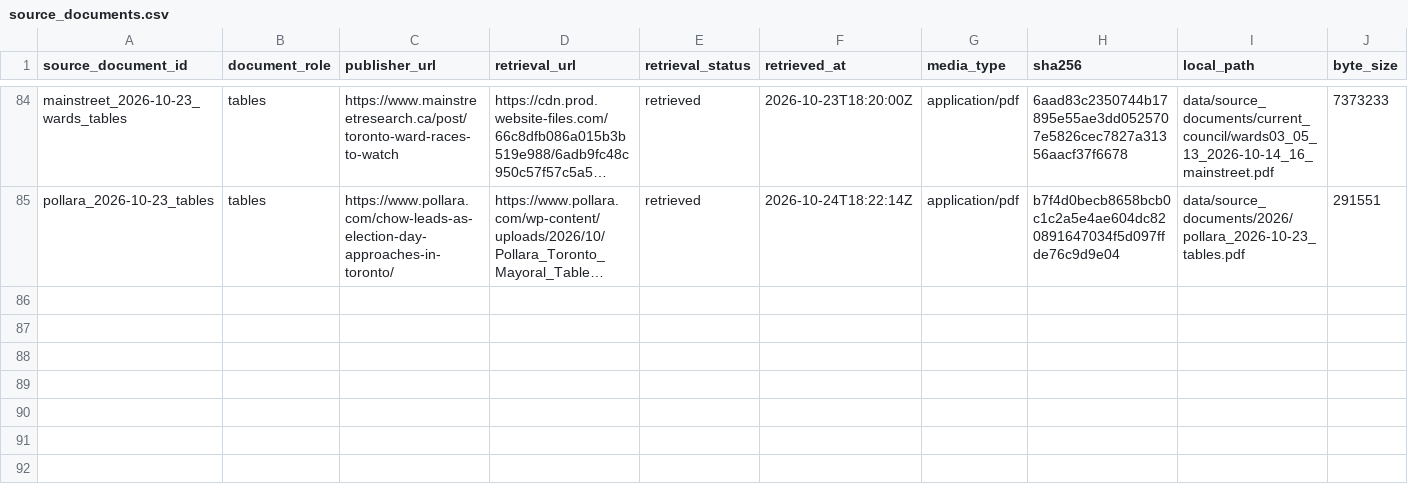
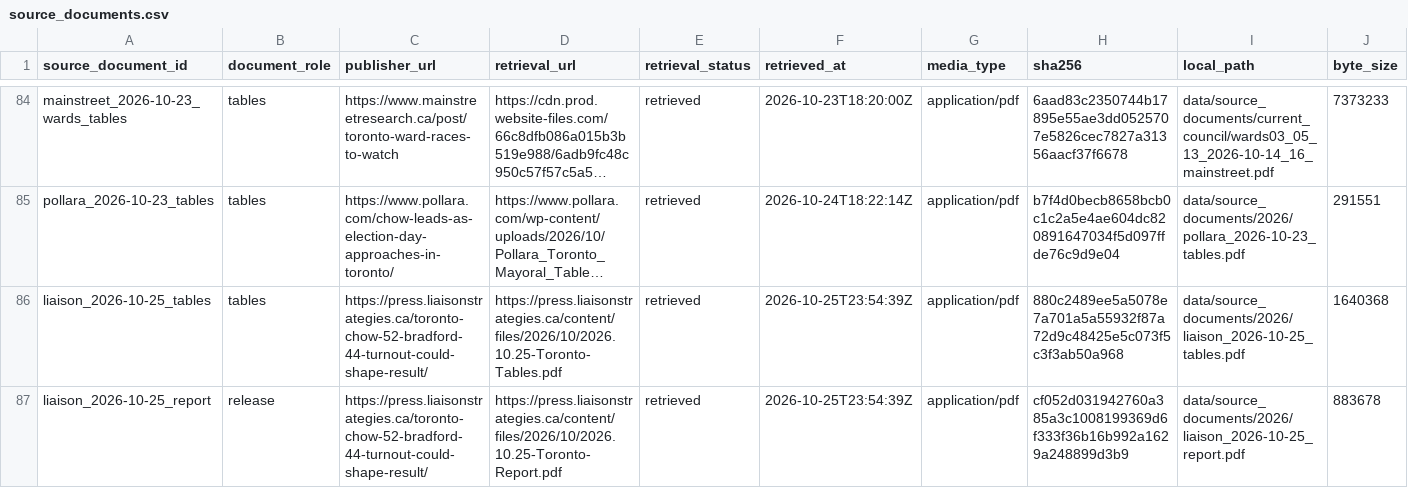
Before and after one commit to alexwolson/toronto-election-poll-tracker-data, a CSV file: data/raw/polls/source_documents.csv, drawn as a sheet; only a part is shown, gaps mark what is left out; long unchanged cells end in …; rows hold the shown columns only; the diff names each change by its address in the sheet, - before the commit and + after, or states it on an @@ line.

```diff
--- a/data/raw/polls/source_documents.csv
+++ b/data/raw/polls/source_documents.csv
+row 86: liaison_2026-10-25_tables | tables | https://press.liaisonstrategies.ca/toronto-chow-52-bradford-44-turnout-could-shape-result/ | https://press.liaisonstrategies.ca/content/files/2026/10/2026.10.25-Toronto-Tables.pdf | retrieved | 2026-10-25T23:54:39Z | application/pdf | 880c2489ee5a5078e7a701a5a55932f87a72d9c48425e5c073f5c3f3ab50a968 | data/source_documents/2026/liaison_2026-10-25_tables.pdf | 1640368
+row 87: liaison_2026-10-25_report | release | https://press.liaisonstrategies.ca/toronto-chow-52-bradford-44-turnout-could-shape-result/ | https://press.liaisonstrategies.ca/content/files/2026/10/2026.10.25-Toronto-Report.pdf | retrieved | 2026-10-25T23:54:39Z | application/pdf | cf052d031942760a385a3c1008199369d6f333f36b16b992a1629a248899d3b9 | data/source_documents/2026/liaison_2026-10-25_report.pdf | 883678
```
Also changed, not shown: data/raw/polls/poll_readings.csv, data/raw/polls/poll_responses.csv, 10 other files.
